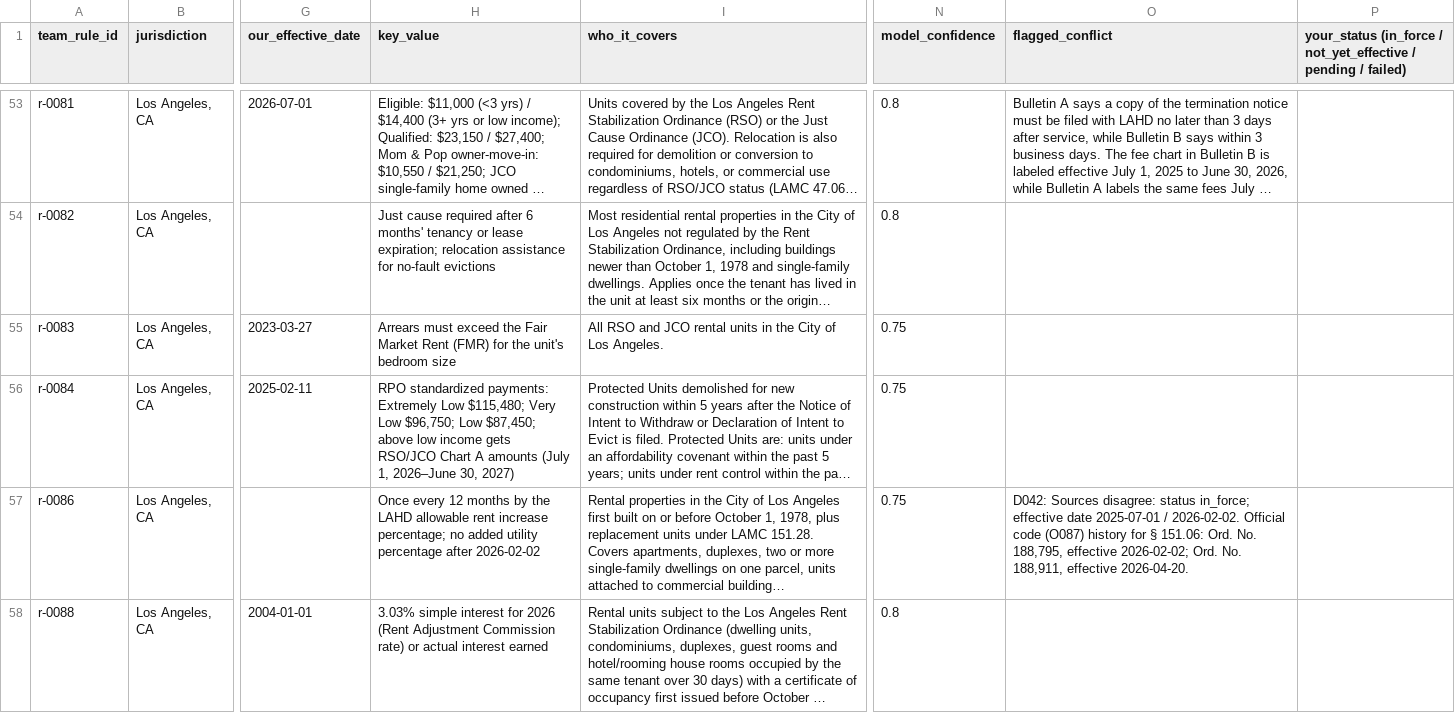
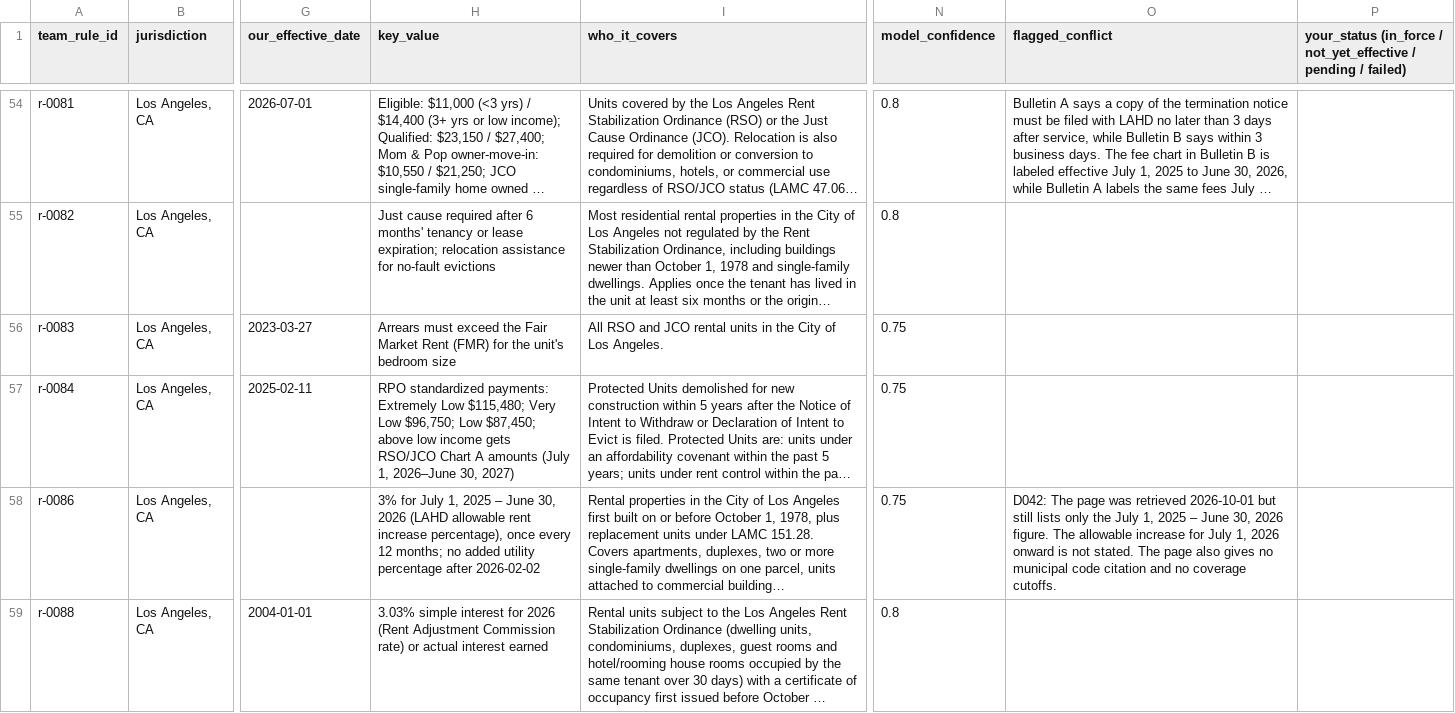
Before and after one commit to krishnatheaverage/hacknation-7, a CSV file: review/rule_status_check.csv, drawn as a sheet; only a part is shown, gaps mark what is left out; long unchanged cells end in …; addresses are those after the commit; the diff covers the shown part only; the diff names each change by its address in the sheet, - before the commit and + after, or states it on an @@ line.

Commit message:
Close the five known gaps by re-reading their sources
- Extraction rules: key figures carry their period ('3% for July 1, 2025 -
  June 30, 2026') and the previous period when listed; deposit interest is a
  security-deposit rule; a page saying tenants can be evicted only for just
  cause yields that rule itself
- Re-read D042 (LA RSO 3%), D083 (SF deposit interest, relocation periods),
  D006 (Berkeley just cause), D070 (Newark 4% ceiling), D080 (SF 1.6%/1.4%)
- Proposal check reads dated figures for the query date and says can't tell
  outside them; deposit interest no longer reads as a deposit limit
- Cite-check results follow cards by citation when ids shift
- Spanish cards use Spanish dates
- Lawyer review matcher: dated figures and title-only rows

```diff
--- a/review/rule_status_check.csv
+++ b/review/rule_status_check.csv
-H58 (key_value): Once every 12 months by the LAHD allowable rent increase percentage; no added…
+H58 (key_value): 3% for July 1, 2025 – June 30, 2026 (LAHD allowable rent increase percentage), once every 12 months; no added…
-O58 (flagged_conflict): D042: Sources disagree: status in_force; effective date 2025-07-01 / 2026-02-02. Official code (O087) history for § 151.06: Ord. No. 188,795, effective 2026-02-02; Ord. No. 188,911, effective 2026-04-20.
+O58 (flagged_conflict): D042: The page was retrieved 2026-10-01 but still lists only the July 1, 2025 – June 30, 2026 figure. The allowable increase for July 1, 2026 onward is not stated. The page also gives no municipal code citation and no coverage cutoffs.
```
Also changed, not shown: 3 added rows and 60 edited cells elsewhere in this file, 43 other files.
